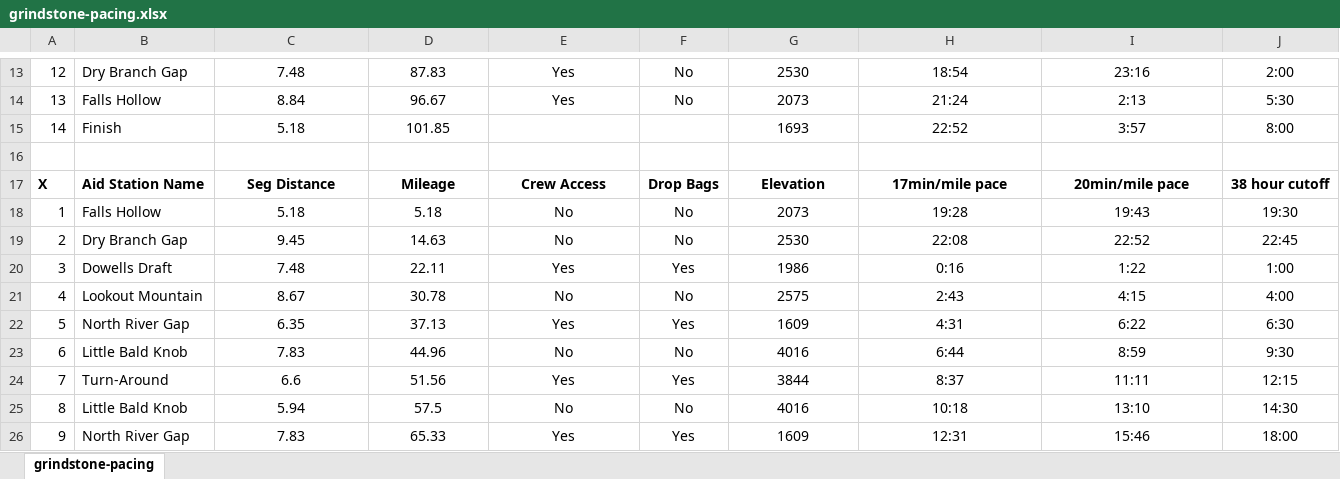
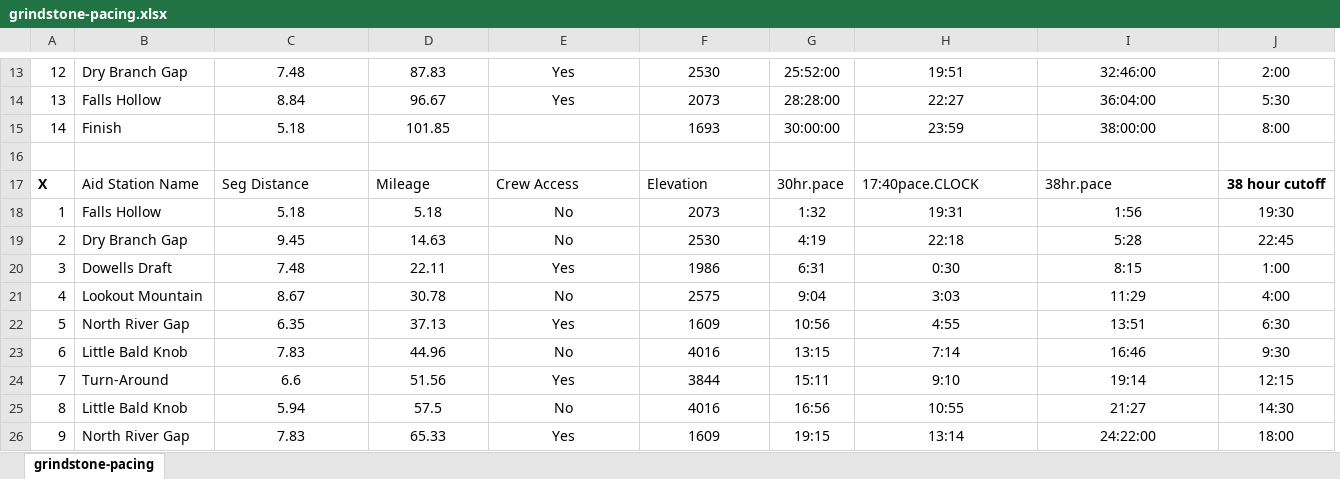
Before and after one commit to dspak/ultradata, an Excel workbook: data/grindstone100/grindstone-pacing.xlsx, sheet grindstone-pacing, drawn as a sheet; only a part is shown, gaps mark what is left out; values as stored, in another font and other column widths than the file's, no borders; table styles not drawn; removed rows and columns are numbered as before the commit, all else as after; the diff covers the shown part only; the diff names each change by its address in the sheet, - before the commit and + after, or states it on an @@ line.

Commit message:
grindstone 2022 prep

```diff
--- a/data/grindstone100/grindstone-pacing.xlsx (sheet grindstone-pacing)
+++ b/data/grindstone100/grindstone-pacing.xlsx (sheet grindstone-pacing)
-column F, rows 13-26: No | No |  |  | Drop Bags | No | No | Yes | No | Yes | No | Yes | No | Yes
+column G, rows 13-26: 25:52:00 | 28:28:00 | 30:00:00 |  | 30hr.pace | 1:32 | 4:19 | 6:31 | 9:04 | 10:56 | 13:15 | 15:11 | 16:56 | 19:15
-H13: 18:54
+H13: 19:51
-I13: 23:16
+I13: 32:46:00
-H14: 21:24
+H14: 22:27
-I14: 2:13
+I14: 36:04:00
-H15: 22:52
+H15: 23:59
-I15: 3:57
+I15: 38:00:00
-B17:E17 bold: on
+B17:E17 bold: off
-C17:E17 alignment: center
+C17:E17 alignment: left
@@ F17 bold: on → off, alignment: center → left @@
-H17: 17min/mile pace
+H17: 17:40pace.CLOCK
@@ H17:I17 bold: on → off, alignment: center → left @@
-I17: 20min/mile pace
+I17: 38hr.pace
-H18: 19:28
+H18: 19:31
-I18: 19:43
+I18: 1:56
-H19: 22:08
+H19: 22:18
-I19: 22:52
+I19: 5:28
-H20: 0:16
+H20: 0:30
-I20: 1:22
+I20: 8:15
-H21: 2:43
+H21: 3:03
-I21: 4:15
+I21: 11:29
-H22: 4:31
+H22: 4:55
-I22: 6:22
+I22: 13:51
-H23: 6:44
+H23: 7:14
-I23: 8:59
+I23: 16:46
-H24: 8:37
+H24: 9:10
-I24: 11:11
+I24: 19:14
-H25: 10:18
+H25: 10:55
-I25: 13:10
+I25: 21:27
-H26: 12:31
+H26: 13:14
-I26: 15:46
+I26: 24:22:00
```
Also changed, not shown: 35 edited cells and cell formats elsewhere in this sheet, 5 other files.
